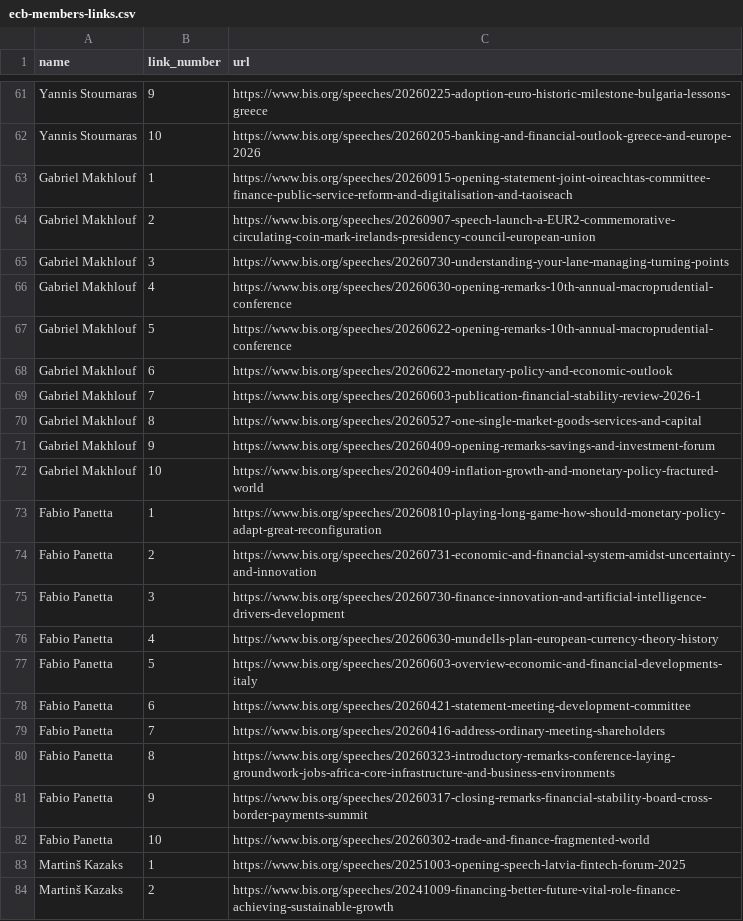
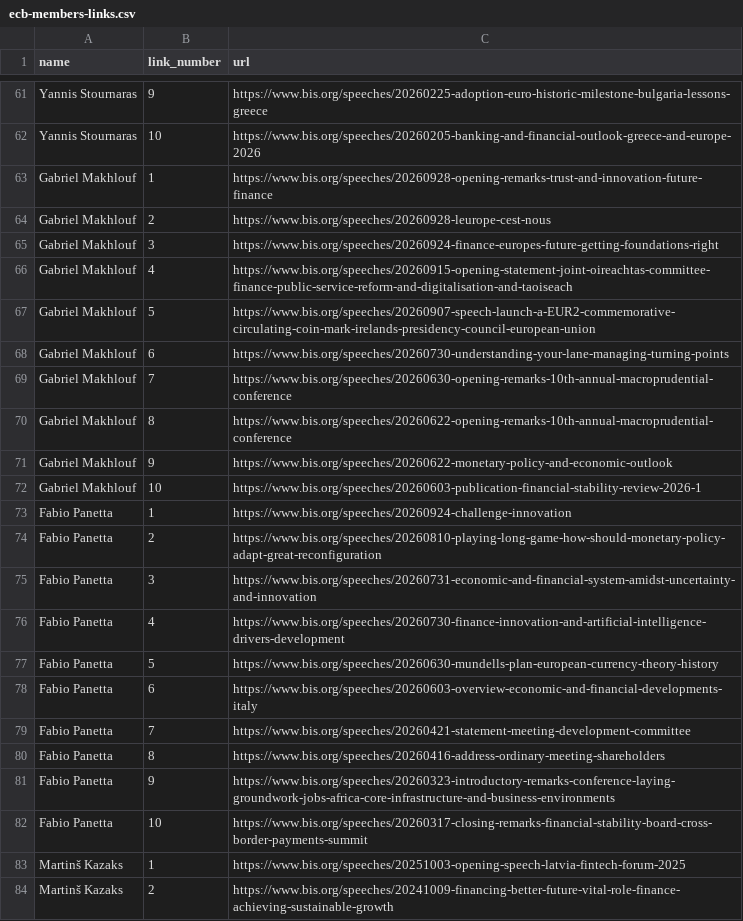
Before and after one commit to pbberlin/ecb-monitor-website, a CSV file: scripts/bis-speeches/ecb-members-links.csv, drawn as a sheet; only a part is shown, gaps mark what is left out; the diff covers the shown part only.

Commit message:
bis-speeches update 2026-09-29 04:16:31 ecb-watch

```diff
--- a/scripts/bis-speeches/ecb-members-links.csv
+++ b/scripts/bis-speeches/ecb-members-links.csv
@@ -62,22 +62,22 @@ Yannis Stournaras;9;https://www.bis.org/speeches/20260225-adoption-euro-historic
 Yannis Stournaras;10;https://www.bis.org/speeches/20260205-banking-and-financial-outlook-greece-and-europe-2026
-Gabriel Makhlouf;1;https://www.bis.org/speeches/20260915-opening-statement-joint-oireachtas-committee-finance-public-service-reform-and-digitalisation-and-taoiseach
-Gabriel Makhlouf;2;https://www.bis.org/speeches/20260907-speech-launch-a-EUR2-commemorative-circulating-coin-mark-irelands-presidency-council-european-union
-Gabriel Makhlouf;3;https://www.bis.org/speeches/20260730-understanding-your-lane-managing-turning-points
-Gabriel Makhlouf;4;https://www.bis.org/speeches/20260630-opening-remarks-10th-annual-macroprudential-conference
-Gabriel Makhlouf;5;https://www.bis.org/speeches/20260622-opening-remarks-10th-annual-macroprudential-conference
-Gabriel Makhlouf;6;https://www.bis.org/speeches/20260622-monetary-policy-and-economic-outlook
-Gabriel Makhlouf;7;https://www.bis.org/speeches/20260603-publication-financial-stability-review-2026-1
-Gabriel Makhlouf;8;https://www.bis.org/speeches/20260527-one-single-market-goods-services-and-capital
-Gabriel Makhlouf;9;https://www.bis.org/speeches/20260409-opening-remarks-savings-and-investment-forum
-Gabriel Makhlouf;10;https://www.bis.org/speeches/20260409-inflation-growth-and-monetary-policy-fractured-world
-Fabio Panetta;1;https://www.bis.org/speeches/20260810-playing-long-game-how-should-monetary-policy-adapt-great-reconfiguration
-Fabio Panetta;2;https://www.bis.org/speeches/20260731-economic-and-financial-system-amidst-uncertainty-and-innovation
-Fabio Panetta;3;https://www.bis.org/speeches/20260730-finance-innovation-and-artificial-intelligence-drivers-development
-Fabio Panetta;4;https://www.bis.org/speeches/20260630-mundells-plan-european-currency-theory-history
-Fabio Panetta;5;https://www.bis.org/speeches/20260603-overview-economic-and-financial-developments-italy
-Fabio Panetta;6;https://www.bis.org/speeches/20260421-statement-meeting-development-committee
-Fabio Panetta;7;https://www.bis.org/speeches/20260416-address-ordinary-meeting-shareholders
-Fabio Panetta;8;https://www.bis.org/speeches/20260323-introductory-remarks-conference-laying-groundwork-jobs-africa-core-infrastructure-and-business-environments
-Fabio Panetta;9;https://www.bis.org/speeches/20260317-closing-remarks-financial-stability-board-cross-border-payments-summit
-Fabio Panetta;10;https://www.bis.org/speeches/20260302-trade-and-finance-fragmented-world
+Gabriel Makhlouf;1;https://www.bis.org/speeches/20260928-opening-remarks-trust-and-innovation-future-finance
+Gabriel Makhlouf;2;https://www.bis.org/speeches/20260928-leurope-cest-nous
+Gabriel Makhlouf;3;https://www.bis.org/speeches/20260924-finance-europes-future-getting-foundations-right
+Gabriel Makhlouf;4;https://www.bis.org/speeches/20260915-opening-statement-joint-oireachtas-committee-finance-public-service-reform-and-digitalisation-and-taoiseach
+Gabriel Makhlouf;5;https://www.bis.org/speeches/20260907-speech-launch-a-EUR2-commemorative-circulating-coin-mark-irelands-presidency-council-european-union
+Gabriel Makhlouf;6;https://www.bis.org/speeches/20260730-understanding-your-lane-managing-turning-points
+Gabriel Makhlouf;7;https://www.bis.org/speeches/20260630-opening-remarks-10th-annual-macroprudential-conference
+Gabriel Makhlouf;8;https://www.bis.org/speeches/20260622-opening-remarks-10th-annual-macroprudential-conference
+Gabriel Makhlouf;9;https://www.bis.org/speeches/20260622-monetary-policy-and-economic-outlook
+Gabriel Makhlouf;10;https://www.bis.org/speeches/20260603-publication-financial-stability-review-2026-1
+Fabio Panetta;1;https://www.bis.org/speeches/20260924-challenge-innovation
+Fabio Panetta;2;https://www.bis.org/speeches/20260810-playing-long-game-how-should-monetary-policy-adapt-great-reconfiguration
+Fabio Panetta;3;https://www.bis.org/speeches/20260731-economic-and-financial-system-amidst-uncertainty-and-innovation
+Fabio Panetta;4;https://www.bis.org/speeches/20260730-finance-innovation-and-artificial-intelligence-drivers-development
+Fabio Panetta;5;https://www.bis.org/speeches/20260630-mundells-plan-european-currency-theory-history
+Fabio Panetta;6;https://www.bis.org/speeches/20260603-overview-economic-and-financial-developments-italy
+Fabio Panetta;7;https://www.bis.org/speeches/20260421-statement-meeting-development-committee
+Fabio Panetta;8;https://www.bis.org/speeches/20260416-address-ordinary-meeting-shareholders
+Fabio Panetta;9;https://www.bis.org/speeches/20260323-introductory-remarks-conference-laying-groundwork-jobs-africa-core-infrastructure-and-business-environments
+Fabio Panetta;10;https://www.bis.org/speeches/20260317-closing-remarks-financial-stability-board-cross-border-payments-summit
 Martinš Kazaks;1;https://www.bis.org/speeches/20251003-opening-speech-latvia-fintech-forum-2025
```
Also changed, not shown: 5 added rows, 5 removed rows and 25 edited cells elsewhere in this file, 12 other files.
